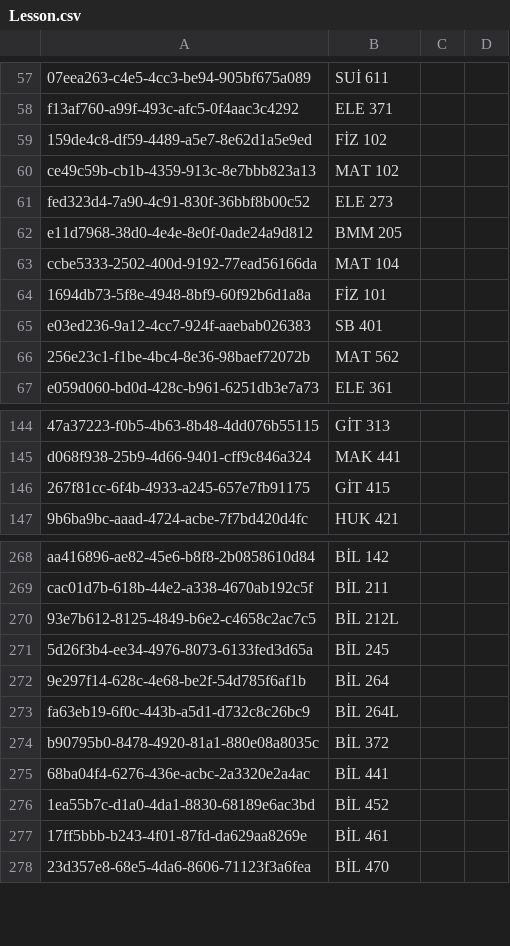
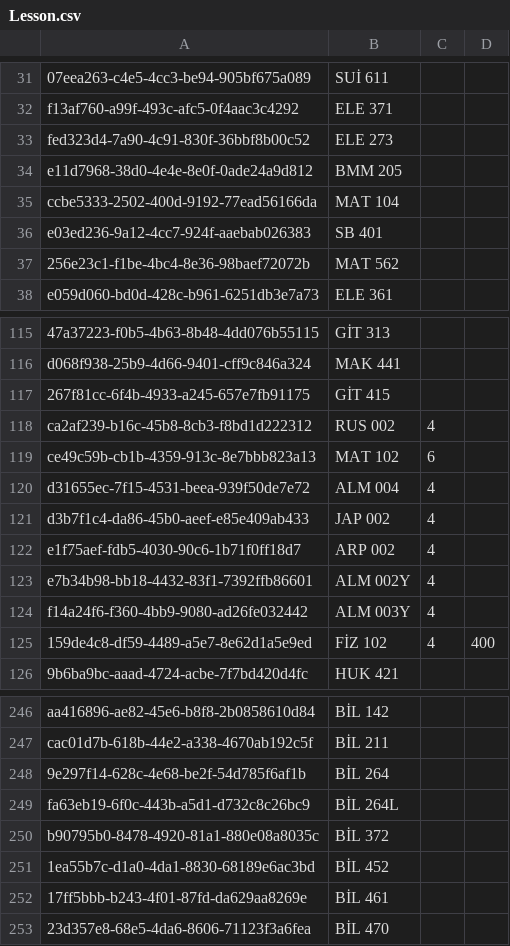
Before and after one commit to AlfaPigeon/Genetic-Algorithm-Lesson-Scheduler, a CSV file: Tables/Lesson.csv, drawn as a sheet; only a part is shown, gaps mark what is left out; removed rows and columns are numbered as before the commit, all else as after; the diff covers the shown part only; the diff names each change by its address in the sheet, - before the commit and + after, or states it on an @@ line.

```diff
--- a/Tables/Lesson.csv
+++ b/Tables/Lesson.csv
-row 59: 159de4c8-df59-4489-a5e7-8e62d1a5e9ed | FİZ 102
-row 60: ce49c59b-cb1b-4359-913c-8e7bbb823a13 | MAT 102
-row 64: 1694db73-5f8e-4948-8bf9-60f92b6d1a8a | FİZ 101
+row 118: ca2af239-b16c-45b8-8cb3-f8bd1d222312 | RUS 002 | 4
+row 119: ce49c59b-cb1b-4359-913c-8e7bbb823a13 | MAT 102 | 6
+row 120: d31655ec-7f15-4531-beea-939f50de7e72 | ALM 004 | 4
+row 121: d3b7f1c4-da86-45b0-aeef-e85e409ab433 | JAP 002 | 4
+row 122: e1f75aef-fdb5-4030-90c6-1b71f0ff18d7 | ARP 002 | 4
+row 123: e7b34b98-bb18-4432-83f1-7392ffb86601 | ALM 002Y | 4
+row 124: f14a24f6-f360-4bb9-9080-ad26fe032442 | ALM 003Y | 4
+row 125: 159de4c8-df59-4489-a5e7-8e62d1a5e9ed | FİZ 102 | 4 | 400
-row 270: 93e7b612-8125-4849-b6e2-c4658c2ac7c5 | BİL 212L
-row 271: 5d26f3b4-ee34-4976-8073-6133fed3d65a | BİL 245
-row 275: 68ba04f4-6276-436e-acbc-2a3320e2a4ac | BİL 441
```
Also changed, not shown: 27 added rows and 28 removed rows elsewhere in this file, 1 other file.
